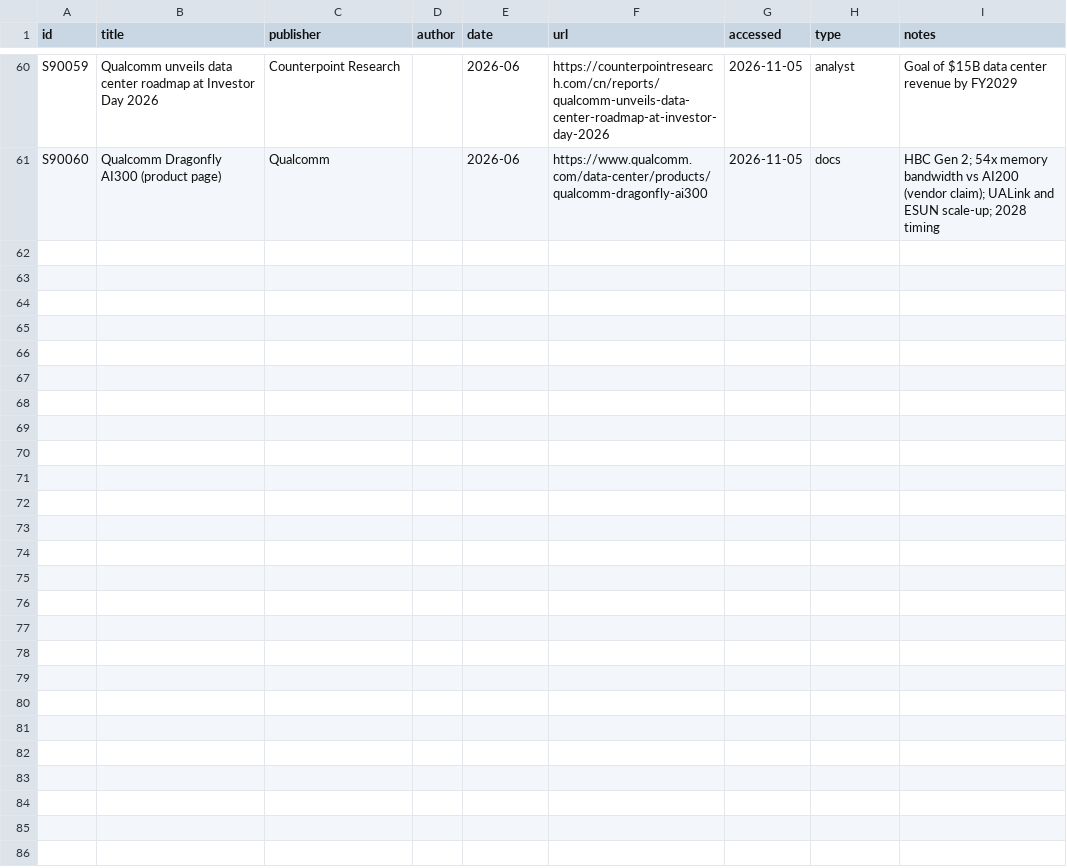
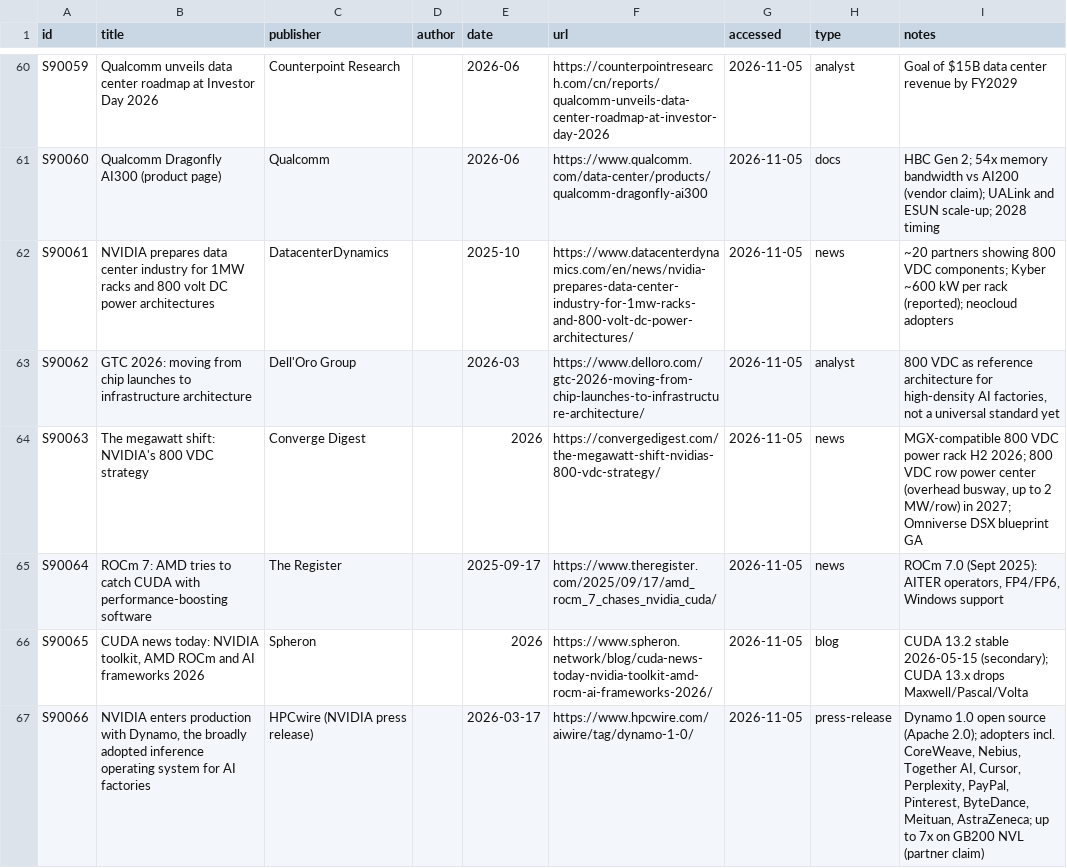
Before and after one commit to FrankHuang94/nvidia_deep_dive_claude, a CSV file: sources/registry/S90000-orchestrator-research.csv, drawn as a sheet; only a part is shown, gaps mark what is left out; the diff names each change by its address in the sheet, - before the commit and + after, or states it on an @@ line.

```diff
--- a/sources/registry/S90000-orchestrator-research.csv
+++ b/sources/registry/S90000-orchestrator-research.csv
+row 62: S90061 | NVIDIA prepares data center industry for 1MW racks and 800 volt DC power architectures | DatacenterDynamics |  | 2025-10 | https://www.datacenterdynamics.com/en/news/nvidia-prepares-data-center-industry-for-1mw-racks-and-800-volt-dc-power-architectures/ | 2026-11-05 | news | ~20 partners showing 800 VDC components; Kyber ~600 kW per rack (reported); neocloud adopters
+row 63: S90062 | GTC 2026: moving from chip launches to infrastructure architecture | Dell'Oro Group |  | 2026-03 | https://www.delloro.com/gtc-2026-moving-from-chip-launches-to-infrastructure-architecture/ | 2026-11-05 | analyst | 800 VDC as reference architecture for high-density AI factories, not a universal standard yet
+row 64: S90063 | The megawatt shift: NVIDIA's 800 VDC strategy | Converge Digest |  | 2026 | https://convergedigest.com/the-megawatt-shift-nvidias-800-vdc-strategy/ | 2026-11-05 | news | MGX-compatible 800 VDC power rack H2 2026; 800 VDC row power center (overhead busway, up to 2 MW/row) in 2027; Omniverse DSX blueprint GA
+row 65: S90064 | ROCm 7: AMD tries to catch CUDA with performance-boosting software | The Register |  | 2025-09-17 | https://www.theregister.com/2025/09/17/amd_rocm_7_chases_nvidia_cuda/ | 2026-11-05 | news | ROCm 7.0 (Sept 2025): AITER operators, FP4/FP6, Windows support
+row 66: S90065 | CUDA news today: NVIDIA toolkit, AMD ROCm and AI frameworks 2026 | Spheron |  | 2026 | https://www.spheron.network/blog/cuda-news-today-nvidia-toolkit-amd-rocm-ai-frameworks-2026/ | 2026-11-05 | blog | CUDA 13.2 stable 2026-05-15 (secondary); CUDA 13.x drops Maxwell/Pascal/Volta
+row 67: S90066 | NVIDIA enters production with Dynamo, the broadly adopted inference operating system for AI factories | HPCwire (NVIDIA press release) |  | 2026-03-17 | https://www.hpcwire.com/aiwire/tag/dynamo-1-0/ | 2026-11-05 | press-release | Dynamo 1.0 open source (Apache 2.0); adopters incl. CoreWeave, Nebius, Together AI, Cursor, Perplexity, PayPal, Pinterest, ByteDance, Meituan, AstraZeneca; up to 7x on GB200 NVL (partner claim)
```
Also changed, not shown: 2 other files.
